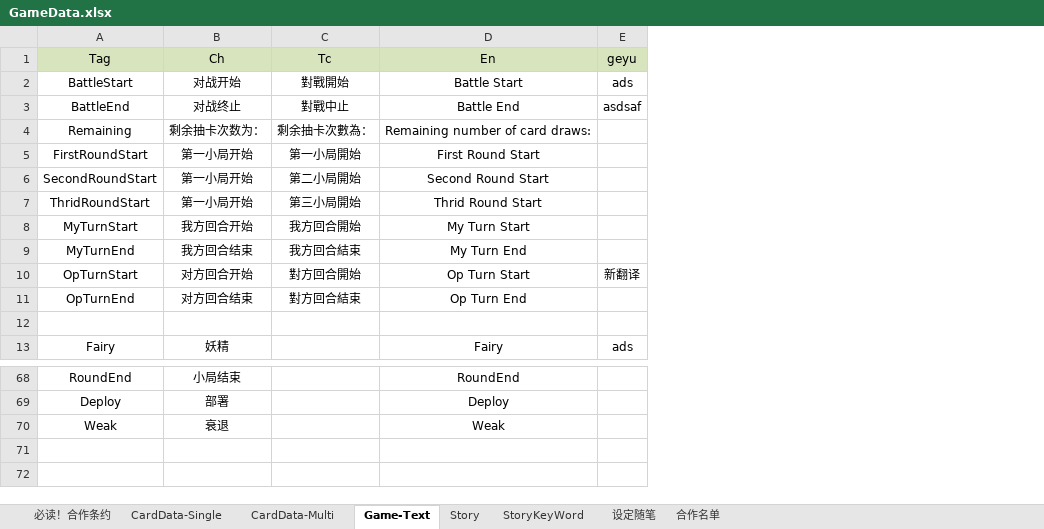
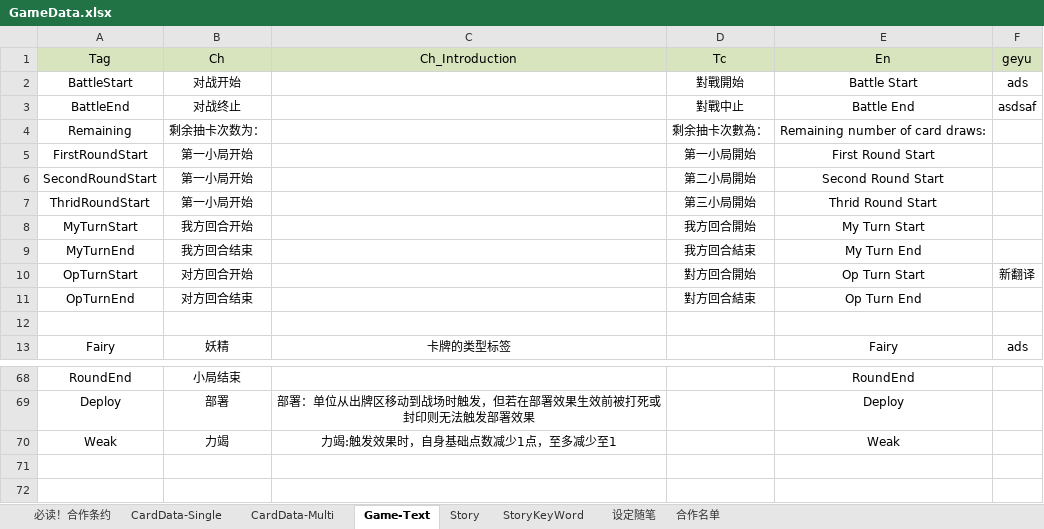
Before and after one commit to NAJA5152/TouhouMachineLearning2022, an Excel workbook: Assets/Resources/GameData/GameData.xlsx, sheet Game-Text, drawn as a sheet; only a part is shown, gaps mark what is left out; values as stored, in another font and other column widths than the file's, no borders; the diff names each change by its address in the sheet, - before the commit and + after, or states it on an @@ line.

```diff
--- a/Assets/Resources/GameData/GameData.xlsx (sheet Game-Text)
+++ b/Assets/Resources/GameData/GameData.xlsx (sheet Game-Text)
+column C (Ch_Introduction), row 13: 卡牌的类型标签; rows 69-70: 部署：单位从出牌区移动到战场时触发，但若在部署效果生效前被打死或封印则无法触发部署效果 | 力竭:触发效果时，自身基础点数减少1点，至多减少至1
-B70 (Ch): 衰退
+B70 (Ch): 力竭
```
Also changed, not shown: sheet CardData-Multi, 7 other files.
